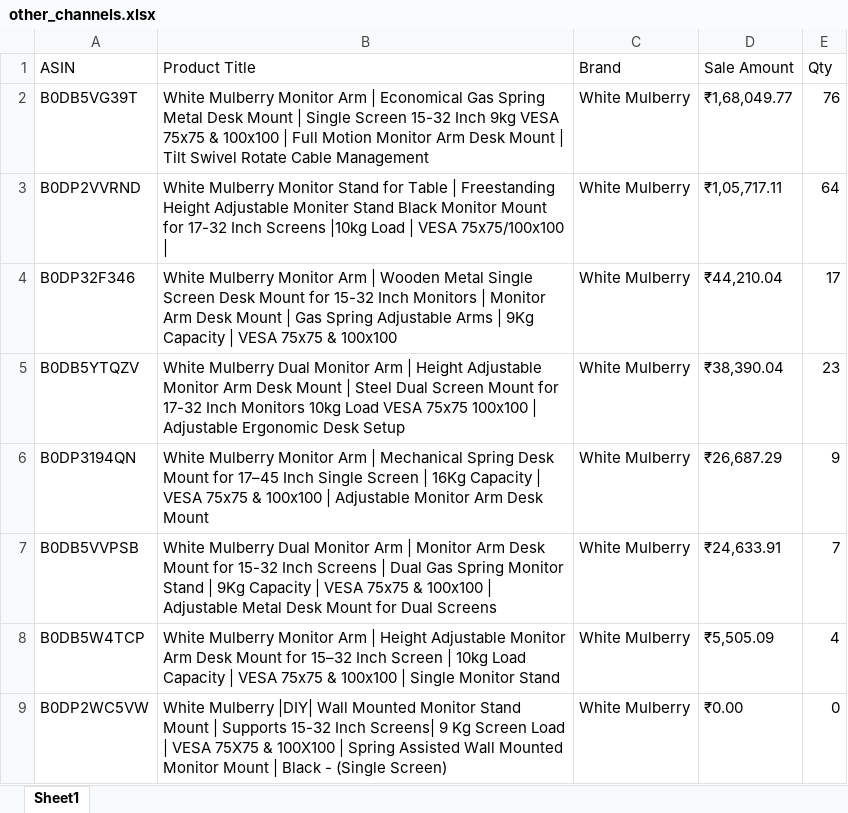
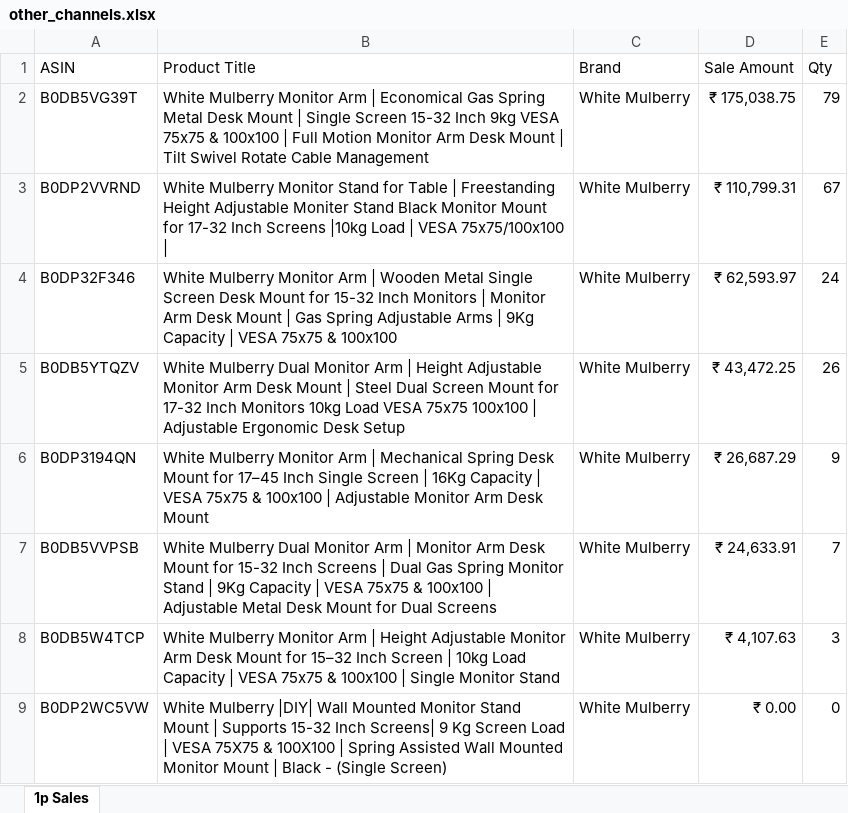
Before and after one commit to nitesh-lang/weekly-dashboard-fastapi, an Excel workbook: data/raw/sales/Week 28/White_Mulberry/other_channels.xlsx, sheet 1p Sales, drawn as a sheet; values as stored, in another font and other column widths than the file's, no borders; the diff names each change by its address in the sheet, - before the commit and + after, or states it on an @@ line.

```diff
--- a/data/raw/sales/Week 28/White_Mulberry/other_channels.xlsx (sheet 1p Sales)
+++ b/data/raw/sales/Week 28/White_Mulberry/other_channels.xlsx (sheet 1p Sales)
-sheet tab: Sheet1
+sheet tab: 1p Sales
-D2 (Sale Amount): ₹1,68,049.77
+D2 (Sale Amount): ₹ 175,038.75
-E2 (Qty): 76
+E2 (Qty): 79
-D3 (Sale Amount): ₹1,05,717.11
+D3 (Sale Amount): ₹ 110,799.31
-E3 (Qty): 64
+E3 (Qty): 67
-D4 (Sale Amount): ₹44,210.04
+D4 (Sale Amount): ₹ 62,593.97
-E4 (Qty): 17
+E4 (Qty): 24
-D5 (Sale Amount): ₹38,390.04
+D5 (Sale Amount): ₹ 43,472.25
-E5 (Qty): 23
+E5 (Qty): 26
-D6 (Sale Amount): ₹26,687.29
+D6 (Sale Amount): ₹ 26,687.29
-D7 (Sale Amount): ₹24,633.91
+D7 (Sale Amount): ₹ 24,633.91
-D8 (Sale Amount): ₹5,505.09
+D8 (Sale Amount): ₹ 4,107.63
-E8 (Qty): 4
+E8 (Qty): 3
-D9 (Sale Amount): ₹0.00
+D9 (Sale Amount): ₹ 0.00
```
